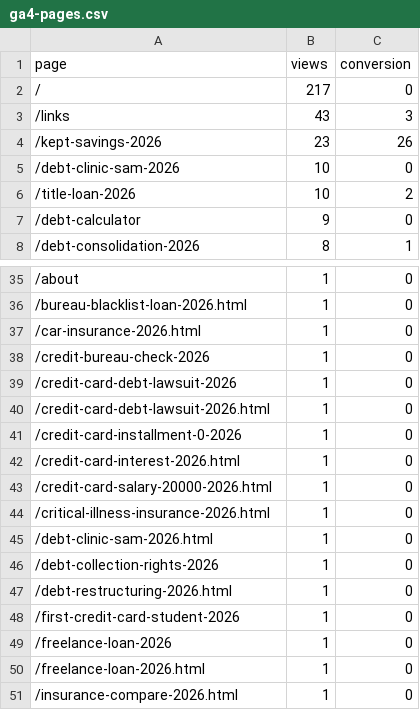
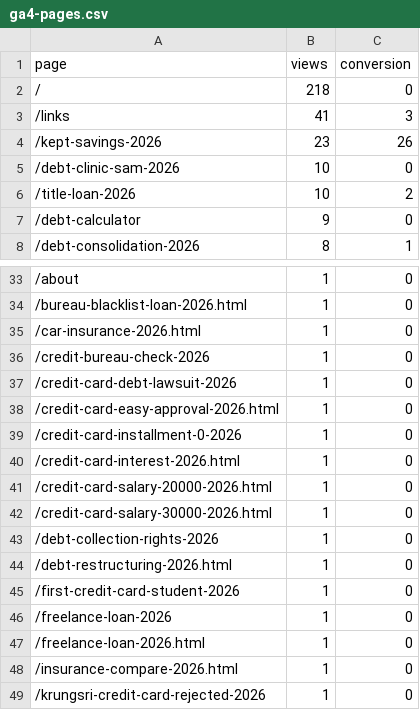
Before and after one commit to kunanonmaneerat-stack/ngernduangold-site, a CSV file: automation-log/ga4-pages.csv, drawn as a sheet; only a part is shown, gaps mark what is left out; the shorter side is filled out with more unchanged rows; the diff covers the shown part only.

```diff
--- a/automation-log/ga4-pages.csv
+++ b/automation-log/ga4-pages.csv
@@ -1,4 +1,4 @@
 page,views,conversion
-/,217,0
-/links,43,3
+/,218,0
+/links,41,3
 /kept-savings-2026,23,26
@@ -39,3 +37,3 @@ page,views,conversion
 /credit-card-debt-lawsuit-2026,1,0
-/credit-card-debt-lawsuit-2026.html,1,0
+/credit-card-easy-approval-2026.html,1,0
 /credit-card-installment-0-2026,1,0
@@ -43,4 +41,3 @@ page,views,conversion
 /credit-card-salary-20000-2026.html,1,0
-/critical-illness-insurance-2026.html,1,0
-/debt-clinic-sam-2026.html,1,0
+/credit-card-salary-30000-2026.html,1,0
 /debt-collection-rights-2026,1,0
```
Also changed, not shown: 2 added rows, 8 removed rows and 1 edited cell elsewhere in this file, 33 other files.
